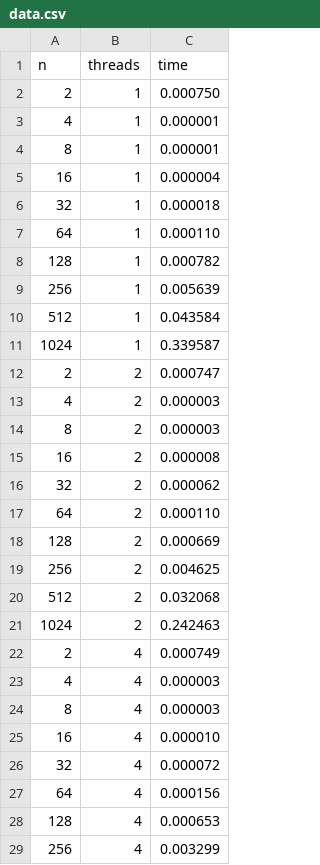
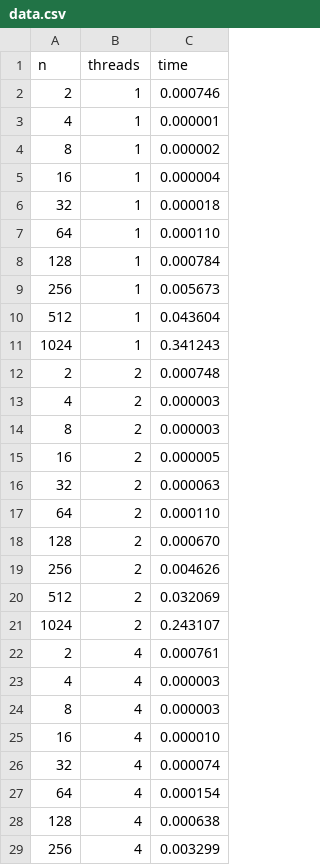
Before and after one commit to ViktorooReps/skpod, a CSV file: openmp/data/polus/data.csv, drawn as a sheet; only a part is shown; the diff covers the shown part only.

```diff
--- a/openmp/data/polus/data.csv
+++ b/openmp/data/polus/data.csv
@@ -1,5 +1,5 @@
 n	threads	time
-2	1	0.000750
+2	1	0.000746
 4	1	0.000001
-8	1	0.000001
+8	1	0.000002
 16	1	0.000004
@@ -7,17 +7,17 @@ n	threads	time
 64	1	0.000110
-128	1	0.000782
-256	1	0.005639
-512	1	0.043584
-1024	1	0.339587
-2	2	0.000747
+128	1	0.000784
+256	1	0.005673
+512	1	0.043604
+1024	1	0.341243
+2	2	0.000748
 4	2	0.000003
 8	2	0.000003
-16	2	0.000008
-32	2	0.000062
+16	2	0.000005
+32	2	0.000063
 64	2	0.000110
-128	2	0.000669
-256	2	0.004625
-512	2	0.032068
-1024	2	0.242463
-2	4	0.000749
+128	2	0.000670
+256	2	0.004626
+512	2	0.032069
+1024	2	0.243107
+2	4	0.000761
 4	4	0.000003
@@ -25,5 +25,5 @@ n	threads	time
 16	4	0.000010
-32	4	0.000072
-64	4	0.000156
-128	4	0.000653
+32	4	0.000074
+64	4	0.000154
+128	4	0.000638
 256	4	0.003299
```
Also changed, not shown: 10 added rows, 10 removed rows and 26 edited cells elsewhere in this file, 7 other files.
